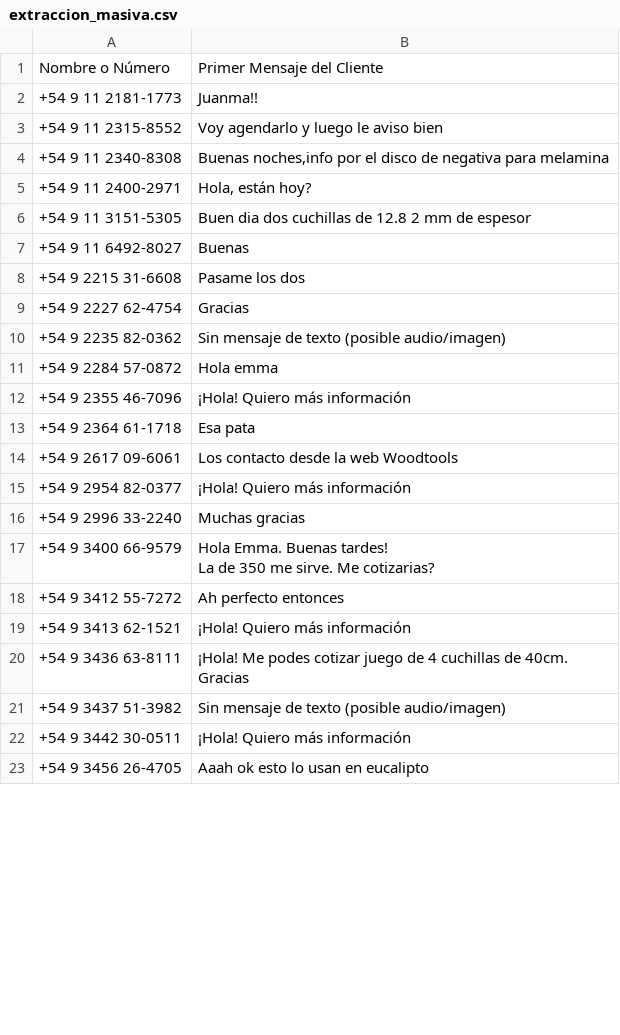
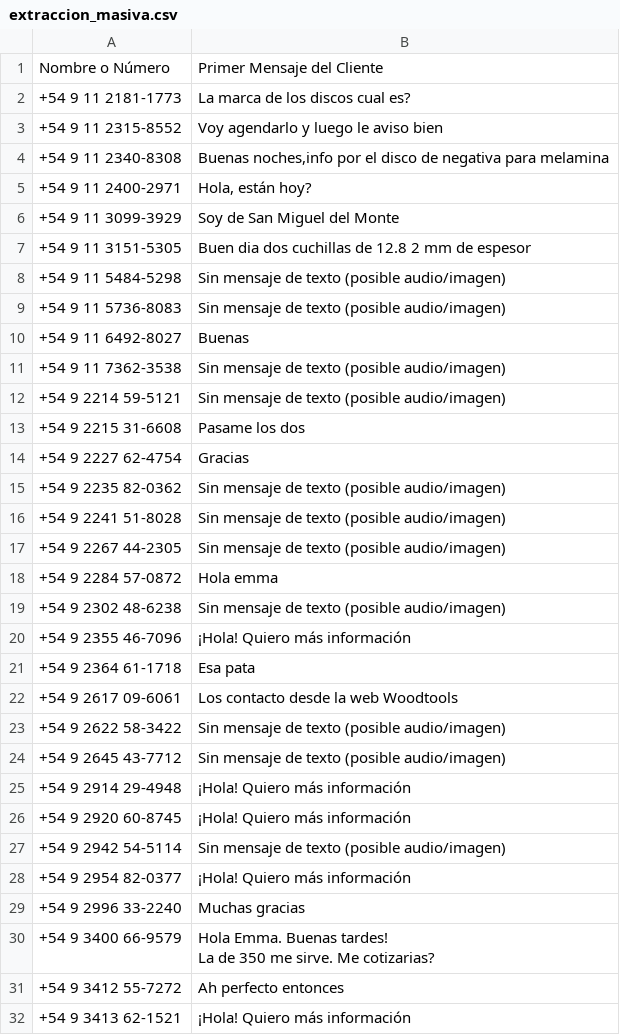
Before and after one commit to woodtoolsmarketing/WhatsappMasiveScraper, a CSV file: extraccion_masiva.csv, drawn as a sheet; only a part is shown; the shorter side is filled out with more unchanged rows; the diff covers the shown part only.

```diff
--- a/extraccion_masiva.csv
+++ b/extraccion_masiva.csv
@@ -1,3 +1,3 @@
 Nombre o Número;Primer Mensaje del Cliente
-+54 9 11 2181-1773;Juanma!!
++54 9 11 2181-1773;La marca de los discos cual es?
 +54 9 11 2315-8552;Voy agendarlo y luego le aviso bien
@@ -5,4 +5,9 @@
 +54 9 11 2400-2971;Hola, están hoy?
++54 9 11 3099-3929;Soy de San Miguel del Monte
 +54 9 11 3151-5305;Buen dia  dos cuchillas de 12.8   2 mm de espesor
++54 9 11 5484-5298;Sin mensaje de texto (posible audio/imagen)
++54 9 11 5736-8083;Sin mensaje de texto (posible audio/imagen)
 +54 9 11 6492-8027;Buenas
++54 9 11 7362-3538;Sin mensaje de texto (posible audio/imagen)
++54 9 2214 59-5121;Sin mensaje de texto (posible audio/imagen)
 +54 9 2215 31-6608;Pasame los dos
@@ -10,3 +15,6 @@
 +54 9 2235 82-0362;Sin mensaje de texto (posible audio/imagen)
++54 9 2241 51-8028;Sin mensaje de texto (posible audio/imagen)
++54 9 2267 44-2305;Sin mensaje de texto (posible audio/imagen)
 +54 9 2284 57-0872;Hola emma
++54 9 2302 48-6238;Sin mensaje de texto (posible audio/imagen)
 +54 9 2355 46-7096;¡Hola! Quiero más información
@@ -14,2 +22,7 @@
 +54 9 2617 09-6061;Los contacto desde la web Woodtools
++54 9 2622 58-3422;Sin mensaje de texto (posible audio/imagen)
++54 9 2645 43-7712;Sin mensaje de texto (posible audio/imagen)
++54 9 2914 29-4948;¡Hola! Quiero más información
++54 9 2920 60-8745;¡Hola! Quiero más información
++54 9 2942 54-5114;Sin mensaje de texto (posible audio/imagen)
 +54 9 2954 82-0377;¡Hola! Quiero más información
```
Also changed, not shown: 33 added rows, 1 removed row and 1 edited cell elsewhere in this file.
